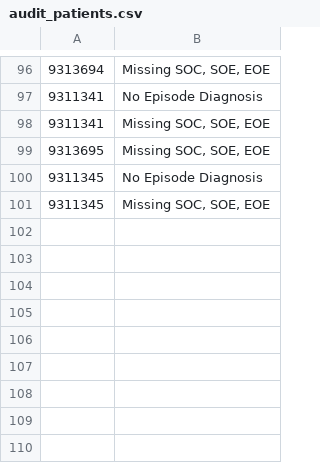
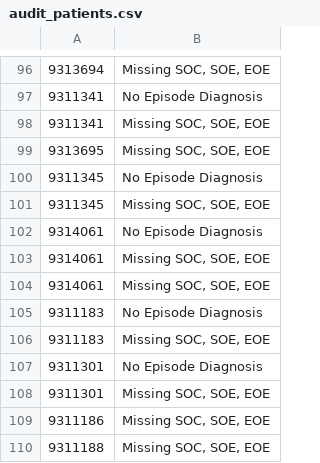
Before and after one commit to petepranav/patient_script, a CSV file: audit_patients.csv, drawn as a sheet; only a part is shown, gaps mark what is left out; the diff names each change by its address in the sheet, - before the commit and + after, or states it on an @@ line.

```diff
--- a/audit_patients.csv
+++ b/audit_patients.csv
+row 102: 9314061 | No Episode Diagnosis
+row 103: 9314061 | Missing SOC, SOE, EOE
+row 104: 9314061 | Missing SOC, SOE, EOE
+row 105: 9311183 | No Episode Diagnosis
+row 106: 9311183 | Missing SOC, SOE, EOE
+row 107: 9311301 | No Episode Diagnosis
+row 108: 9311301 | Missing SOC, SOE, EOE
+row 109: 9311186 | Missing SOC, SOE, EOE
+row 110: 9311188 | Missing SOC, SOE, EOE
```
Also changed, not shown: 11 other files.
